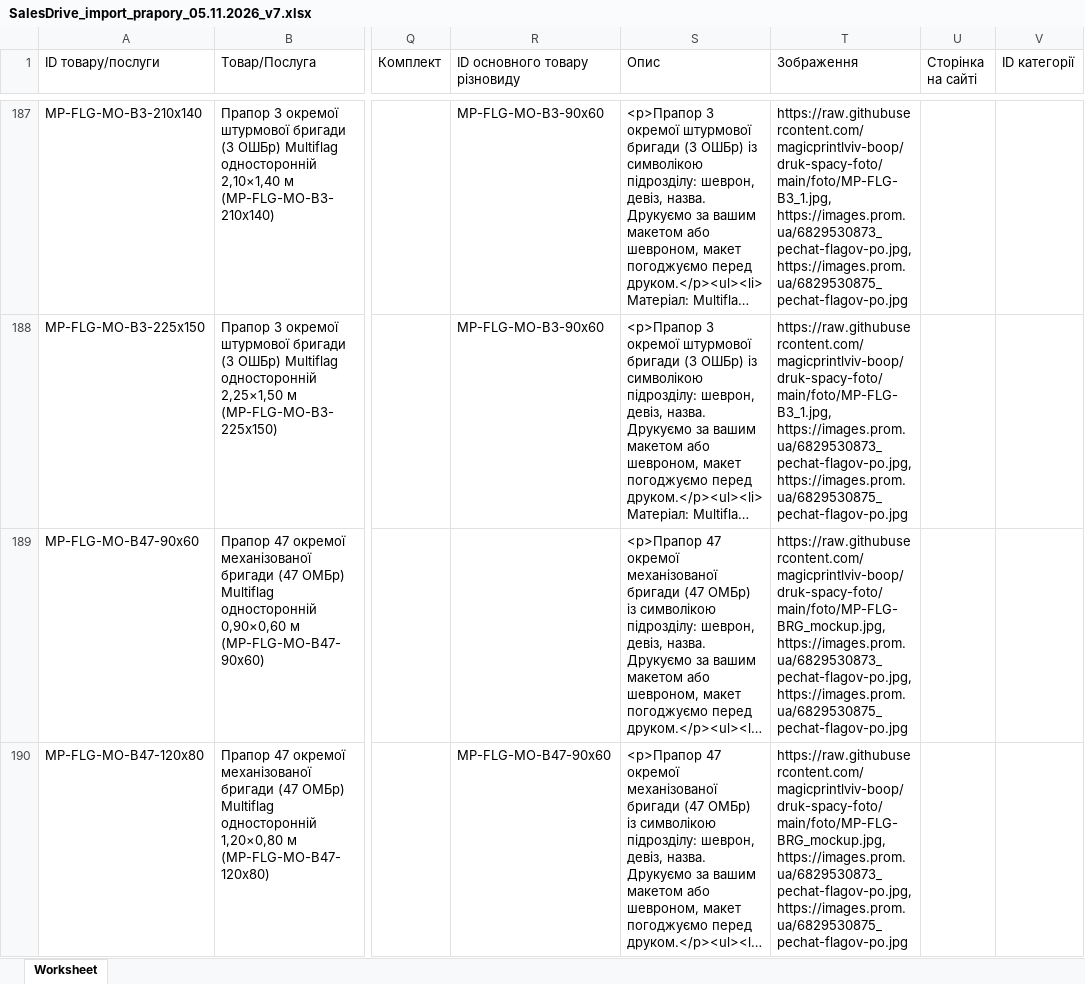
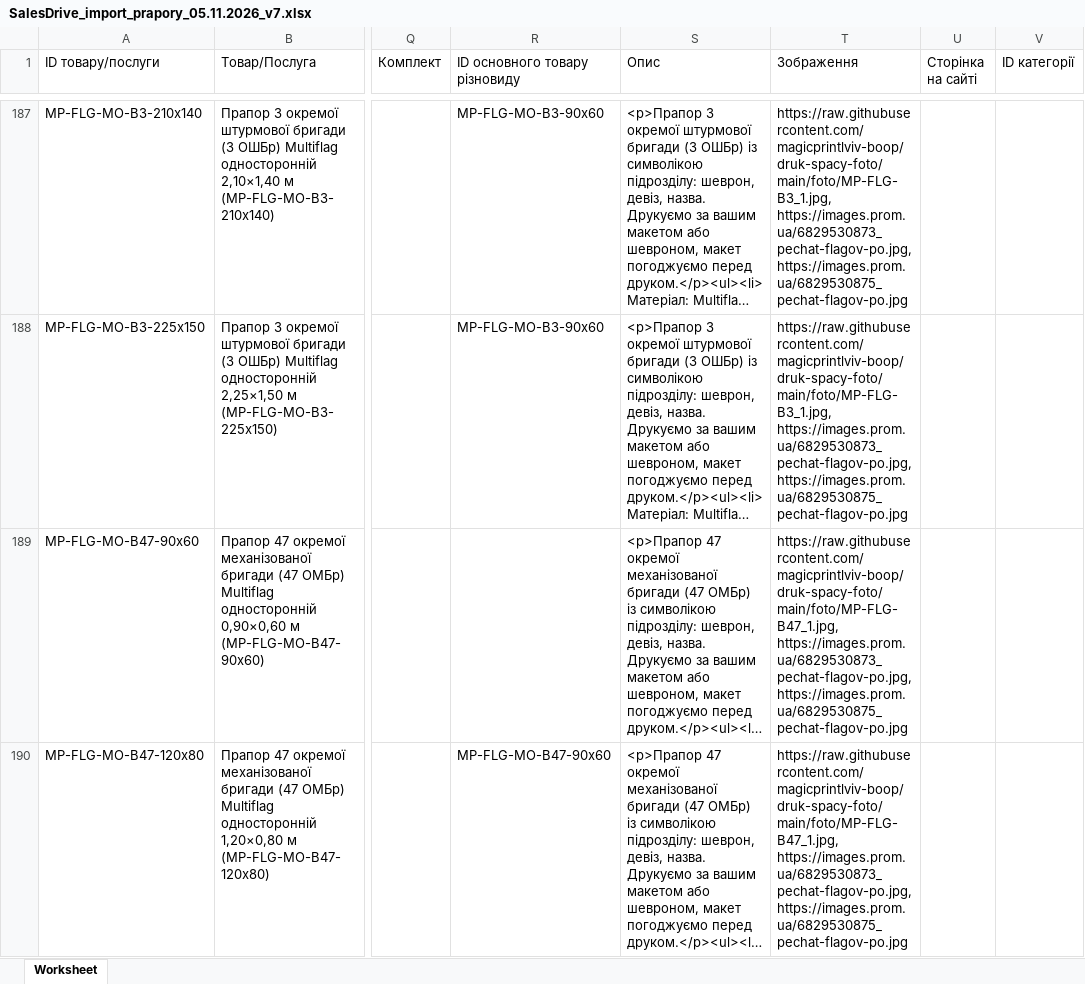
Before and after one commit to magicprintlviv-boop/druk-spacy-foto, an Excel workbook: faily/SalesDrive_import_prapory_05.11.2026_v7.xlsx, sheet Worksheet, drawn as a sheet; only a part is shown, gaps mark what is left out; long unchanged cells end in …; values as stored, in another font and other column widths than the file's, no borders; the diff covers the shown part only; the diff names each change by its address in the sheet, - before the commit and + after, or states it on an @@ line.

```diff
--- a/faily/SalesDrive_import_prapory_05.11.2026_v7.xlsx (sheet Worksheet)
+++ b/faily/SalesDrive_import_prapory_05.11.2026_v7.xlsx (sheet Worksheet)
-T189:T190 (Зображення): https://raw.githubusercontent.com/magicprintlviv-boop/druk-spacy-foto/main/foto/MP-FLG-BRG_mockup.jpg, https://images.prom.ua/6829530873_pechat-flagov-po.jpg, https://images.prom.ua/6829530875_pechat-flagov-po.jpg
+T189:T190 (Зображення): https://raw.githubusercontent.com/magicprintlviv-boop/druk-spacy-foto/main/foto/MP-FLG-B47_1.jpg, https://images.prom.ua/6829530873_pechat-flagov-po.jpg, https://images.prom.ua/6829530875_pechat-flagov-po.jpg
```
Also changed, not shown: 5 edited cells elsewhere in this sheet, faily/Epicentr_prapory_05.11.2026.xlsx, faily/Prom_pid_zamovlennia_DS_prapory_05.11.2026_v3.xlsx, 1 other file.
